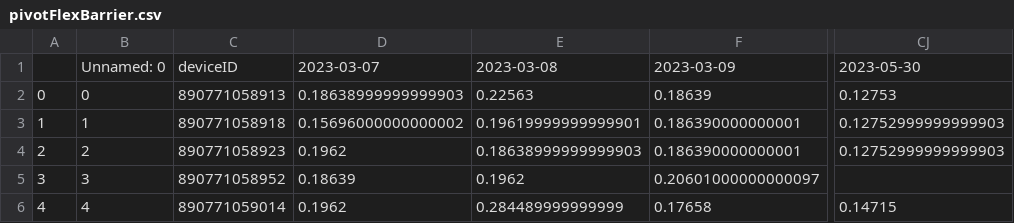
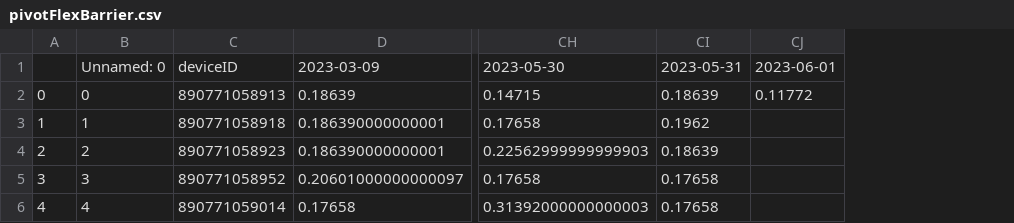
Before and after one commit to treestuff/DataFiles, a CSV file: pivotFlexBarrier.csv, drawn as a sheet; only a part is shown, gaps mark what is left out; removed rows and columns are numbered as before the commit, all else as after; the diff names each change by its address in the sheet, - before the commit and + after, or states it on an @@ line.

```diff
--- a/pivotFlexBarrier.csv
+++ b/pivotFlexBarrier.csv
-column D, rows 1-6: 2023-03-07 | 0.18638999999999903 | 0.15696000000000002 | 0.1962 | 0.18639 | 0.1962
-column E, rows 1-6: 2023-03-08 | 0.22563 | 0.19619999999999901 | 0.18638999999999903 | 0.1962 | 0.284489999999999
+column CI, rows 1-6: 2023-05-31 | 0.18639 | 0.1962 | 0.18639 | 0.17658 | 0.17658
+column CJ, rows 1-2: 2023-06-01 | 0.11772
-CH2: 0.12753
+CH2: 0.14715
-CH3: 0.12752999999999903
+CH3: 0.17658
-CH4: 0.12752999999999903
+CH4: 0.22562999999999903
-CH5: (empty)
+CH5: 0.17658
-CH6: 0.14715
+CH6: 0.31392000000000003
```
Also changed, not shown: DataCumulatedFlex2.csv.
